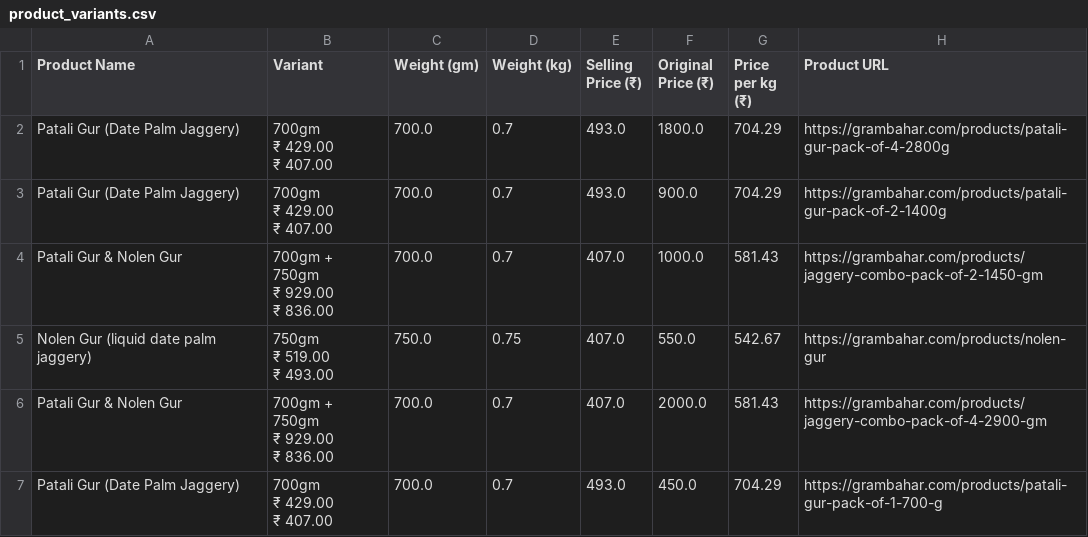
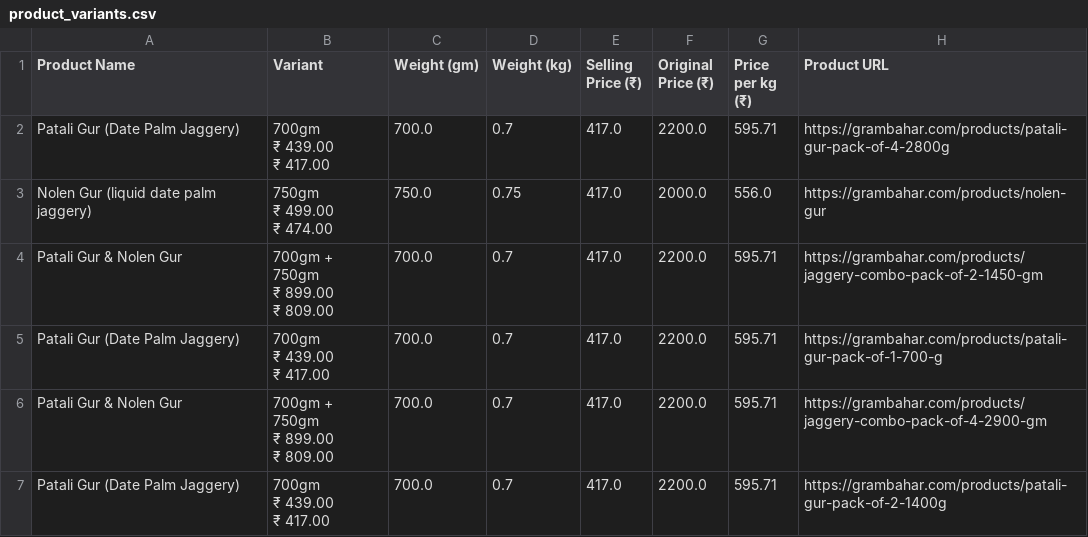
Before and after one commit to Supreetha669/grambahar-web-scraper, a CSV file: output/product_variants.csv, drawn as a sheet.

```diff
--- a/output/product_variants.csv
+++ b/output/product_variants.csv
@@ -1,19 +1,19 @@
 Product Name,Variant,Weight (gm),Weight (kg),Selling Price (₹),Original Price (₹),Price per kg (₹),Product URL
-Patali Gur (Date Palm Jaggery),"700gm
-₹ 429.00
-₹ 407.00",700.0,0.7,493.0,1800.0,704.29,https://grambahar.com/products/patali-gur-pack-of-4-2800g
-Patali Gur (Date Palm Jaggery),"700gm
-₹ 429.00
-₹ 407.00",700.0,0.7,493.0,900.0,704.29,https://grambahar.com/products/patali-gur-pack-of-2-1400g
-Patali Gur & Nolen Gur,"700gm + 750gm
-₹ 929.00
-₹ 836.00",700.0,0.7,407.0,1000.0,581.43,https://grambahar.com/products/jaggery-combo-pack-of-2-1450-gm
-Nolen Gur (liquid date palm jaggery),"750gm
-₹ 519.00
-₹ 493.00",750.0,0.75,407.0,550.0,542.67,https://grambahar.com/products/nolen-gur
-Patali Gur & Nolen Gur,"700gm + 750gm
-₹ 929.00
-₹ 836.00",700.0,0.7,407.0,2000.0,581.43,https://grambahar.com/products/jaggery-combo-pack-of-4-2900-gm
-Patali Gur (Date Palm Jaggery),"700gm
-₹ 429.00
-₹ 407.00",700.0,0.7,493.0,450.0,704.29,https://grambahar.com/products/patali-gur-pack-of-1-700-g
+Patali Gur (Date Palm Jaggery),"700gm
+₹ 439.00
+₹ 417.00",700.0,0.7,417.0,2200.0,595.71,https://grambahar.com/products/patali-gur-pack-of-4-2800g
+Nolen Gur (liquid date palm jaggery),"750gm
+₹ 499.00
+₹ 474.00",750.0,0.75,417.0,2000.0,556.0,https://grambahar.com/products/nolen-gur
+Patali Gur & Nolen Gur,"700gm + 750gm
+₹ 899.00
+₹ 809.00",700.0,0.7,417.0,2200.0,595.71,https://grambahar.com/products/jaggery-combo-pack-of-2-1450-gm
+Patali Gur (Date Palm Jaggery),"700gm
+₹ 439.00
+₹ 417.00",700.0,0.7,417.0,2200.0,595.71,https://grambahar.com/products/patali-gur-pack-of-1-700-g
+Patali Gur & Nolen Gur,"700gm + 750gm
+₹ 899.00
+₹ 809.00",700.0,0.7,417.0,2200.0,595.71,https://grambahar.com/products/jaggery-combo-pack-of-4-2900-gm
+Patali Gur (Date Palm Jaggery),"700gm
+₹ 439.00
+₹ 417.00",700.0,0.7,417.0,2200.0,595.71,https://grambahar.com/products/patali-gur-pack-of-2-1400g
```
Also changed, not shown: 5 other files.
